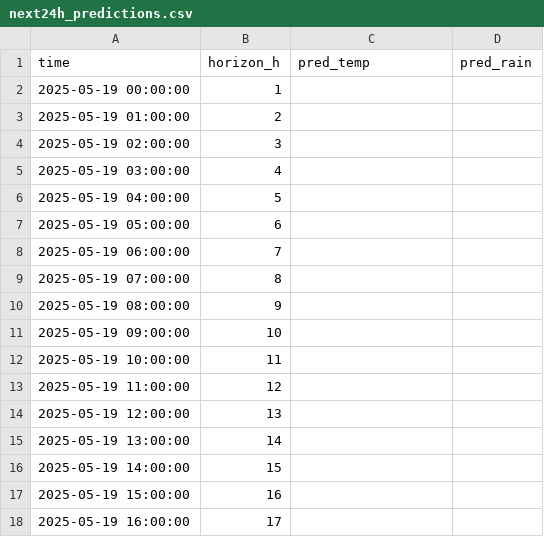
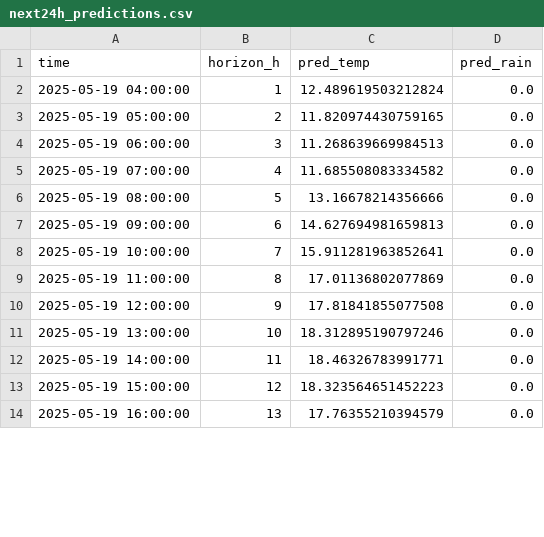
Before and after one commit to ColaCaos/ColaCAOS, a CSV file: multiestacion/funcionando/c/EstacionVirtual/results/next24h_predictions.csv, drawn as a sheet; only a part is shown; the diff covers the shown part only.

Commit message:
Update predictions [skip ci]

```diff
--- a/multiestacion/funcionando/c/EstacionVirtual/results/next24h_predictions.csv
+++ b/multiestacion/funcionando/c/EstacionVirtual/results/next24h_predictions.csv
@@ -1,18 +1,14 @@
 time,horizon_h,pred_temp,pred_rain
-2025-05-19 00:00:00,1,,
-2025-05-19 01:00:00,2,,
-2025-05-19 02:00:00,3,,
-2025-05-19 03:00:00,4,,
-2025-05-19 04:00:00,5,,
-2025-05-19 05:00:00,6,,
-2025-05-19 06:00:00,7,,
-2025-05-19 07:00:00,8,,
-2025-05-19 08:00:00,9,,
-2025-05-19 09:00:00,10,,
-2025-05-19 10:00:00,11,,
-2025-05-19 11:00:00,12,,
-2025-05-19 12:00:00,13,,
-2025-05-19 13:00:00,14,,
-2025-05-19 14:00:00,15,,
-2025-05-19 15:00:00,16,,
-2025-05-19 16:00:00,17,,
+2025-05-19 04:00:00,1,12.489619503212824,0.0
+2025-05-19 05:00:00,2,11.820974430759165,0.0
+2025-05-19 06:00:00,3,11.268639669984513,0.0
+2025-05-19 07:00:00,4,11.685508083334582,0.0
+2025-05-19 08:00:00,5,13.16678214356666,0.0
+2025-05-19 09:00:00,6,14.627694981659813,0.0
+2025-05-19 10:00:00,7,15.911281963852641,0.0
+2025-05-19 11:00:00,8,17.01136802077869,0.0
+2025-05-19 12:00:00,9,17.81841855077508,0.0
+2025-05-19 13:00:00,10,18.312895190797246,0.0
+2025-05-19 14:00:00,11,18.46326783991771,0.0
+2025-05-19 15:00:00,12,18.323564651452223,0.0
+2025-05-19 16:00:00,13,17.76355210394579,0.0
```
Also changed, not shown: 4 added rows and 21 edited cells elsewhere in this file, multiestacion/funcionando/c/EstacionVirtual/results/rain_24h_wide.csv, multiestacion/funcionando/c/EstacionVirtual/results/temperature_24h_wide.csv, 2 other files.
